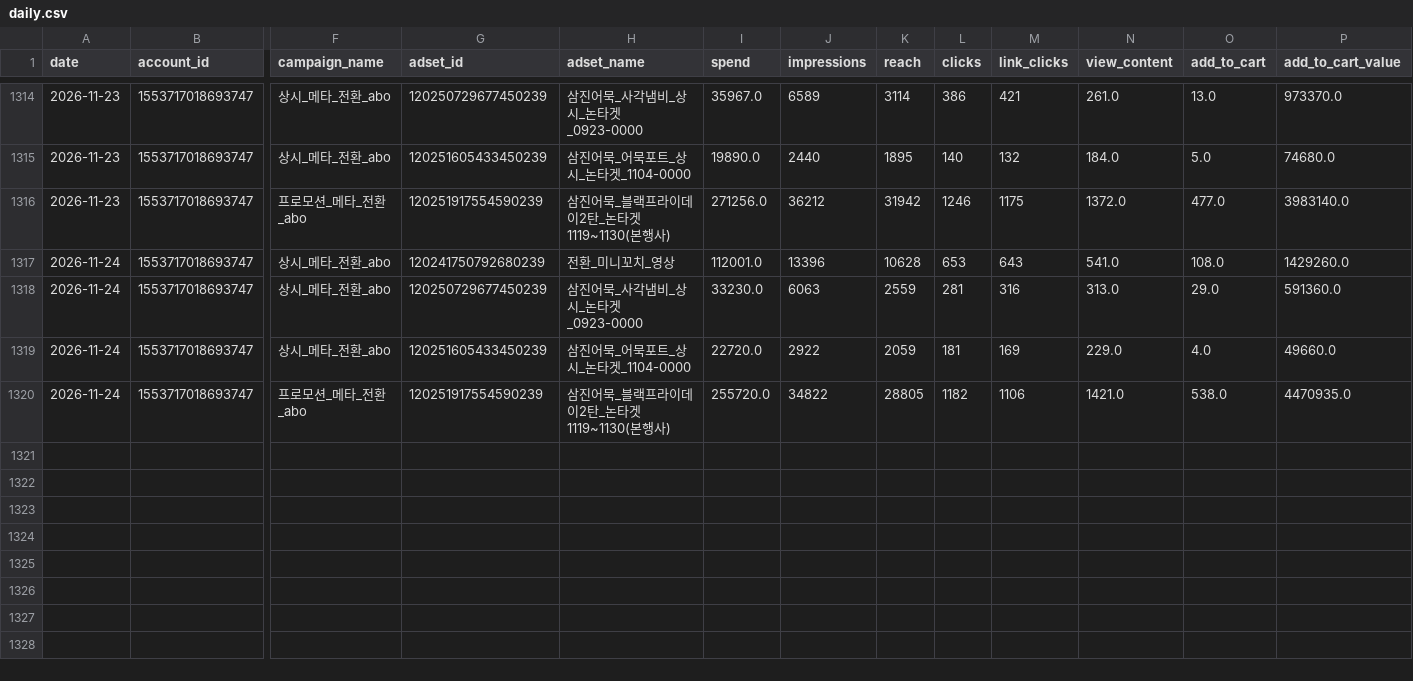
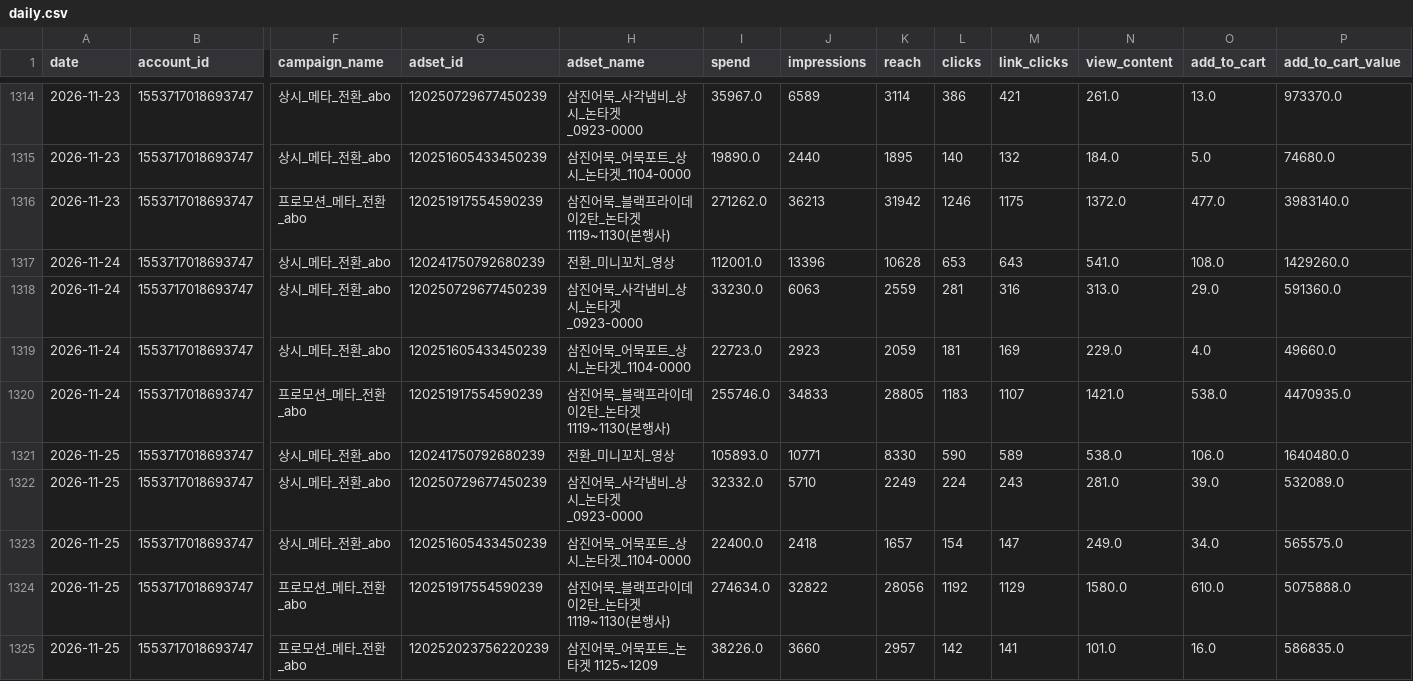
Before and after one commit to ahnhee7165/samkin_metareport, a CSV file: data/daily.csv, drawn as a sheet; only a part is shown, gaps mark what is left out; rows hold the shown columns only; the diff names each change by its address in the sheet, - before the commit and + after, or states it on an @@ line.

```diff
--- a/data/daily.csv
+++ b/data/daily.csv
-I1316 (spend): 271256.0
+I1316 (spend): 271262.0
-J1316 (impressions): 36212
+J1316 (impressions): 36213
-I1319 (spend): 22720.0
+I1319 (spend): 22723.0
-J1319 (impressions): 2922
+J1319 (impressions): 2923
-I1320 (spend): 255720.0
+I1320 (spend): 255746.0
-J1320 (impressions): 34822
+J1320 (impressions): 34833
-L1320 (clicks): 1182
+L1320 (clicks): 1183
-M1320 (link_clicks): 1106
+M1320 (link_clicks): 1107
+row 1321: 2026-11-25 | 1553717018693747 | 상시_메타_전환_abo | 120241750792680239 | 전환_미니꼬치_영상 | 105893.0 | 10771 | 8330 | 590 | 589 | 538.0 | 106.0 | 1640480.0
+row 1322: 2026-11-25 | 1553717018693747 | 상시_메타_전환_abo | 120250729677450239 | 삼진어묵_사각냄비_상시_논타겟_0923-0000 | 32332.0 | 5710 | 2249 | 224 | 243 | 281.0 | 39.0 | 532089.0
+row 1323: 2026-11-25 | 1553717018693747 | 상시_메타_전환_abo | 120251605433450239 | 삼진어묵_어묵포트_상시_논타겟_1104-0000 | 22400.0 | 2418 | 1657 | 154 | 147 | 249.0 | 34.0 | 565575.0
+row 1324: 2026-11-25 | 1553717018693747 | 프로모션_메타_전환_abo | 120251917554590239 | 삼진어묵_블랙프라이데이2탄_논타겟 1119~1130(본행사) | 274634.0 | 32822 | 28056 | 1192 | 1129 | 1580.0 | 610.0 | 5075888.0
+row 1325: 2026-11-25 | 1553717018693747 | 프로모션_메타_전환_abo | 120252023756220239 | 삼진어묵_어묵포트_논타겟 1125~1209 | 38226.0 | 3660 | 2957 | 142 | 141 | 101.0 | 16.0 | 586835.0
```
Also changed, not shown: 11 other files.
